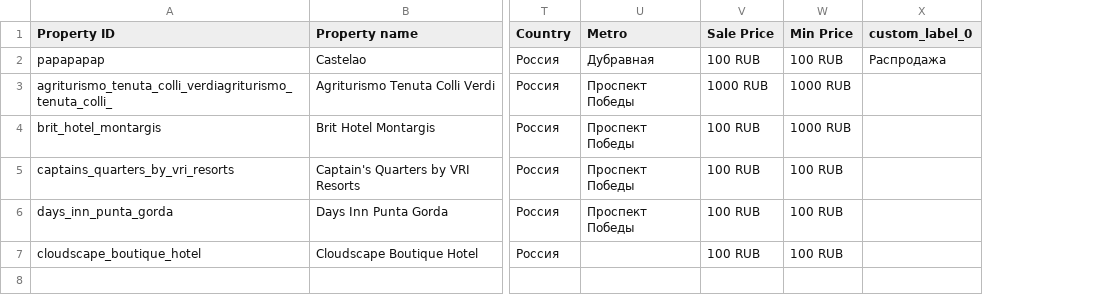
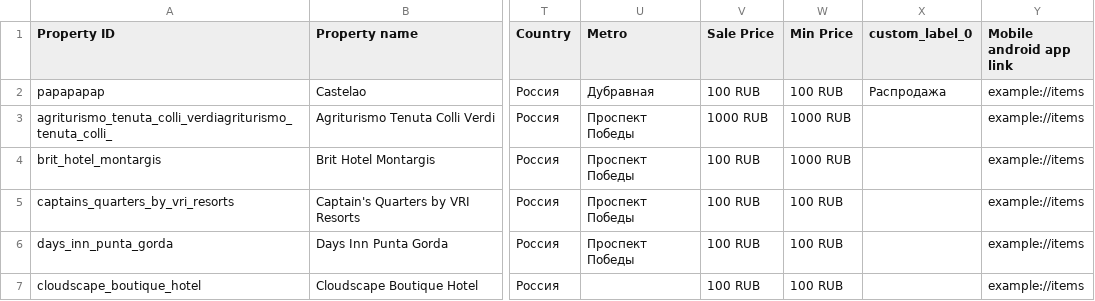
Before and after one commit to boltnev/dynamic-feeds, a CSV file: hotels_feed_example.csv, drawn as a sheet; only a part is shown, gaps mark what is left out; the diff names each change by its address in the sheet, - before the commit and + after, or states it on an @@ line.

Commit message:
Update hotels_feed_example.csv

```diff
--- a/hotels_feed_example.csv
+++ b/hotels_feed_example.csv
+column Y (Mobile android app link), rows 2-7: all example://items
```
